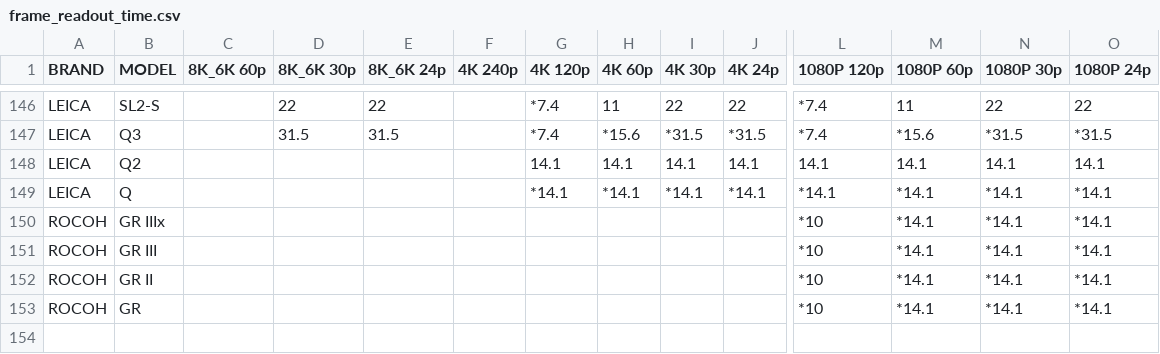
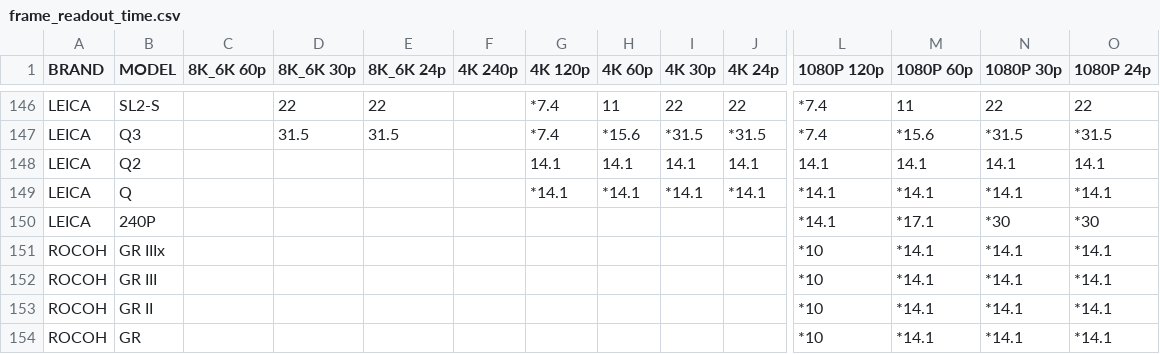
Before and after one commit to NiYien/docs, a CSV file: Update/frame_readout/frame_readout_time.csv, drawn as a sheet; only a part is shown, gaps mark what is left out; rows hold the shown columns only; the diff names each change by its address in the sheet, - before the commit and + after, or states it on an @@ line.

```diff
--- a/Update/frame_readout/frame_readout_time.csv
+++ b/Update/frame_readout/frame_readout_time.csv
+row 150: LEICA | 240P |  |  |  |  |  |  |  |  | *14.1 | *17.1 | *30 | *30
```
Also changed, not shown: 1 other file.
